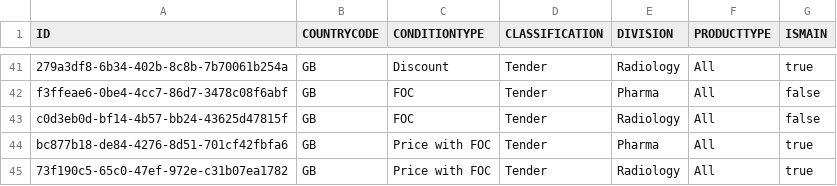
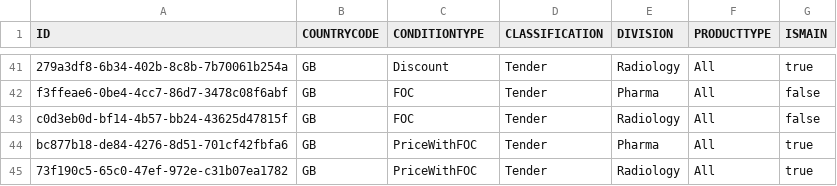
Before and after one commit to mandar-velankar/TNDR_FAST_BACKEND, a CSV file: db/csv/com.bayer.SXTENDER.TransactionalData-PriceConditionClassification.csv, drawn as a sheet; only a part is shown, gaps mark what is left out.

Commit message:
Backend for type 'Price with FOC' Price Condition

```diff
--- a/db/csv/com.bayer.SXTENDER.TransactionalData-PriceConditionClassification.csv
+++ b/db/csv/com.bayer.SXTENDER.TransactionalData-PriceConditionClassification.csv
@@ -43,3 +43,3 @@ ID,COUNTRYCODE,CONDITIONTYPE,CLASSIFICATION,DIVISION,PRODUCTTYPE,ISMAIN
 "c0d3eb0d-bf14-4b57-bb24-43625d47815f","GB","FOC","Tender","Radiology","All","false"
-"bc877b18-de84-4276-8d51-701cf42fbfa6","GB","Price with FOC","Tender","Pharma","All","true"
-"73f190c5-65c0-47ef-972e-c31b07ea1782","GB","Price with FOC","Tender","Radiology","All","true"
+"bc877b18-de84-4276-8d51-701cf42fbfa6","GB","PriceWithFOC","Tender","Pharma","All","true"
+"73f190c5-65c0-47ef-972e-c31b07ea1782","GB","PriceWithFOC","Tender","Radiology","All","true"
```
